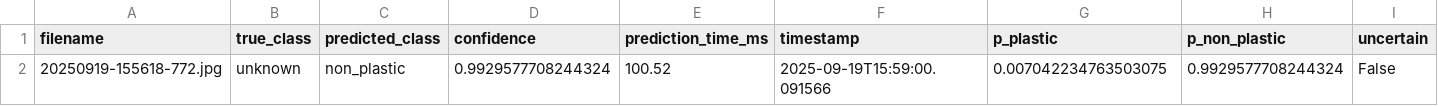
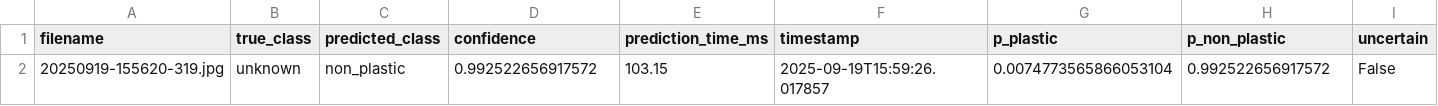
Before and after one commit to zyronvon/Microplastics_results, a CSV file: final_results/predictions.csv, drawn as a sheet; only a part is shown; the diff names each change by its address in the sheet, - before the commit and + after, or states it on an @@ line.

Commit message:
Update final_results/predictions.csv

```diff
--- a/final_results/predictions.csv
+++ b/final_results/predictions.csv
-A2 (filename): 20250919-155618-772.jpg
+A2 (filename): 20250919-155620-319.jpg
-D2 (confidence): 0.9929577708244324
+D2 (confidence): 0.992522656917572
-E2 (prediction_time_ms): 100.52
+E2 (prediction_time_ms): 103.15
-F2 (timestamp): 2025-09-19T15:59:00.091566
+F2 (timestamp): 2025-09-19T15:59:26.017857
-G2 (p_plastic): 0.007042234763503075
+G2 (p_plastic): 0.0074773565866053104
-H2 (p_non_plastic): 0.9929577708244324
+H2 (p_non_plastic): 0.992522656917572
```
